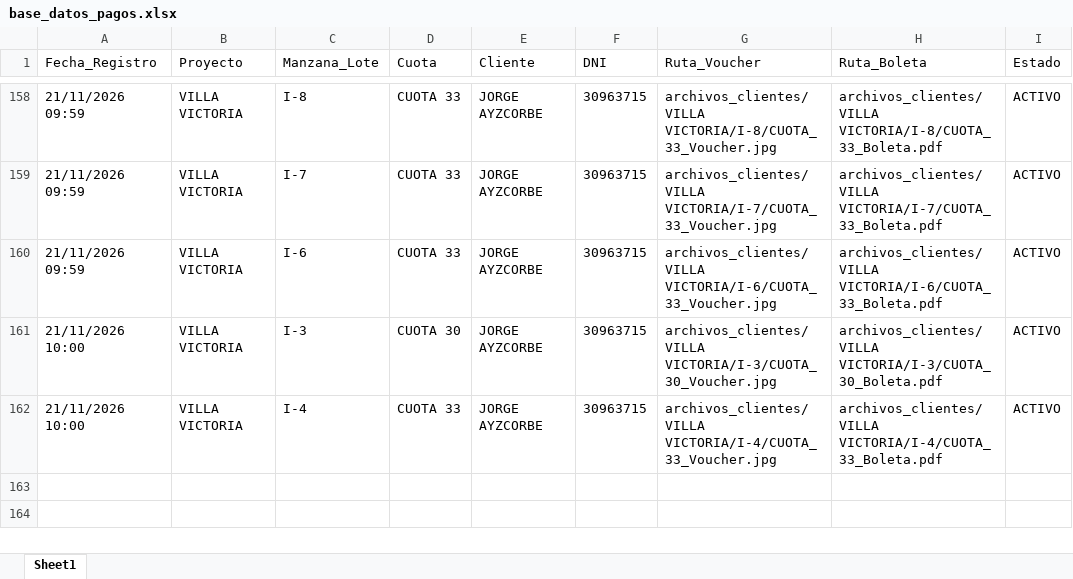
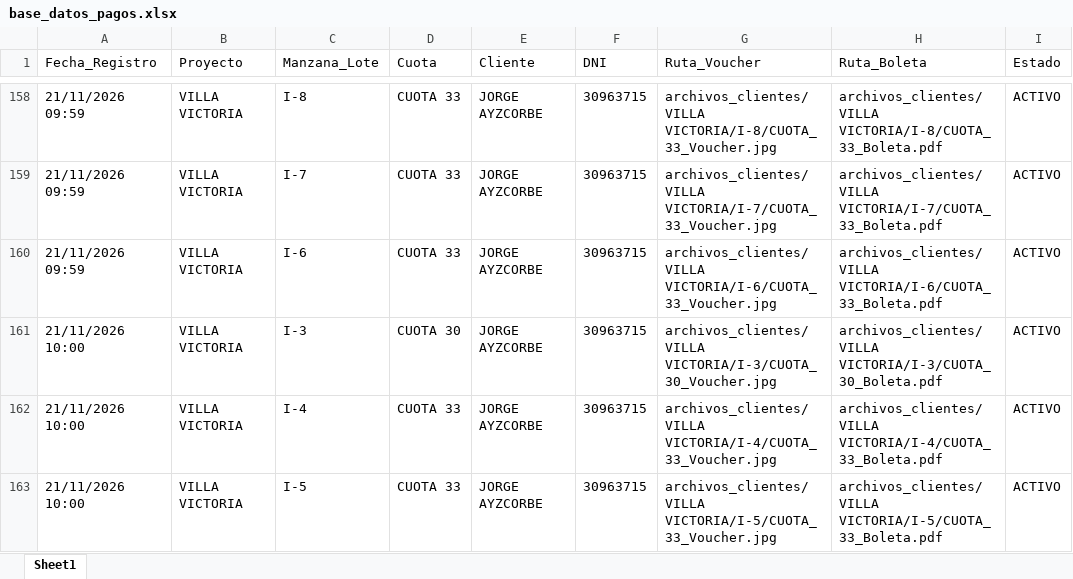
Before and after one commit to bryanflowers10-prog/portal-cobranzas-gr, an Excel workbook: base_datos_pagos.xlsx, sheet Sheet1, drawn as a sheet; only a part is shown, gaps mark what is left out; values as stored, in another font and other column widths than the file's, no borders; the diff names each change by its address in the sheet, - before the commit and + after, or states it on an @@ line.

```diff
--- a/base_datos_pagos.xlsx (sheet Sheet1)
+++ b/base_datos_pagos.xlsx (sheet Sheet1)
+row 163: 21/11/2026 10:00 | VILLA VICTORIA | I-5 | CUOTA 33 | JORGE AYZCORBE | 30963715 | archivos_clientes/VILLA VICTORIA/I-5/CUOTA_33_Voucher.jpg | archivos_clientes/VILLA VICTORIA/I-5/CUOTA_33_Boleta.pdf | ACTIVO
```
Also changed, not shown: 3 other files.
